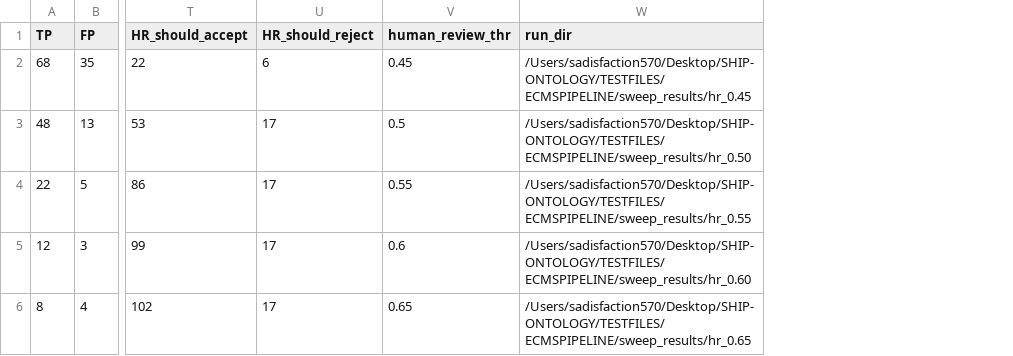
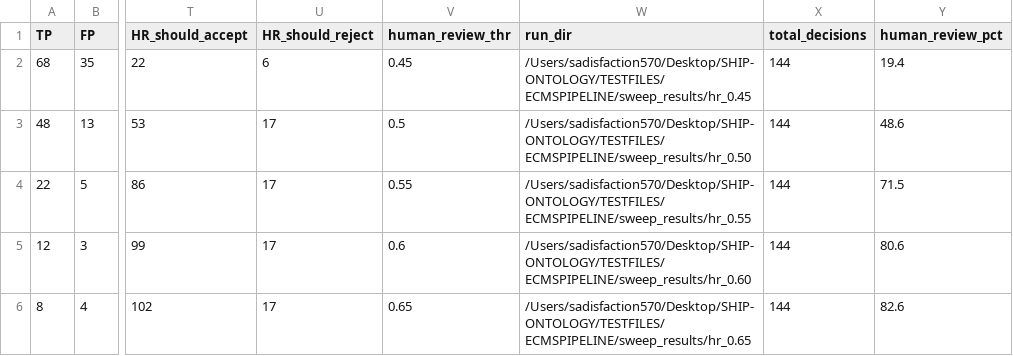
Before and after one commit to saadahmedrana/SHIP-ONTOLOGY, a CSV file: TESTFILES/ECMSPIPELINE/sweep_results/sweep_table_full.csv, drawn as a sheet; only a part is shown, gaps mark what is left out; the diff names each change by its address in the sheet, - before the commit and + after, or states it on an @@ line.

Commit message:
results final vpn not working

```diff
--- a/TESTFILES/ECMSPIPELINE/sweep_results/sweep_table_full.csv
+++ b/TESTFILES/ECMSPIPELINE/sweep_results/sweep_table_full.csv
+column X (total_decisions), rows 2-6: all 144
+column Y (human_review_pct), rows 2-6: 19.4 | 48.6 | 71.5 | 80.6 | 82.6
```
Also changed, not shown: TESTFILES/ECMSPIPELINE/sweep_results/sweep_table_compact.csv, 5 other files.
